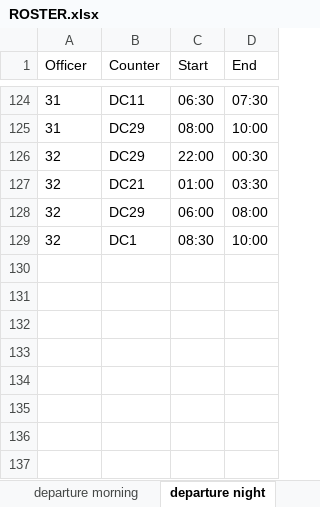
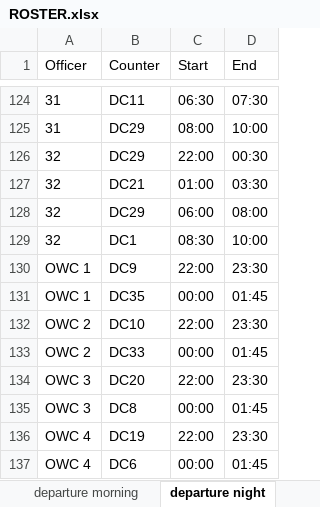
Before and after one commit to fly-2022/optimization, an Excel workbook: ROSTER.xlsx, sheet departure night, drawn as a sheet; only a part is shown, gaps mark what is left out; values as stored, in another font and other column widths than the file's, no borders; the diff names each change by its address in the sheet, - before the commit and + after, or states it on an @@ line.

Commit message:
Add files via upload

```diff
--- a/ROSTER.xlsx (sheet departure night)
+++ b/ROSTER.xlsx (sheet departure night)
+row 130: OWC 1 | DC9 | 22:00 | 23:30
+row 131: OWC 1 | DC35 | 00:00 | 01:45
+row 132: OWC 2 | DC10 | 22:00 | 23:30
+row 133: OWC 2 | DC33 | 00:00 | 01:45
+row 134: OWC 3 | DC20 | 22:00 | 23:30
+row 135: OWC 3 | DC8 | 00:00 | 01:45
+row 136: OWC 4 | DC19 | 22:00 | 23:30
+row 137: OWC 4 | DC6 | 00:00 | 01:45
```
Also changed, not shown: sheet arrival night.
